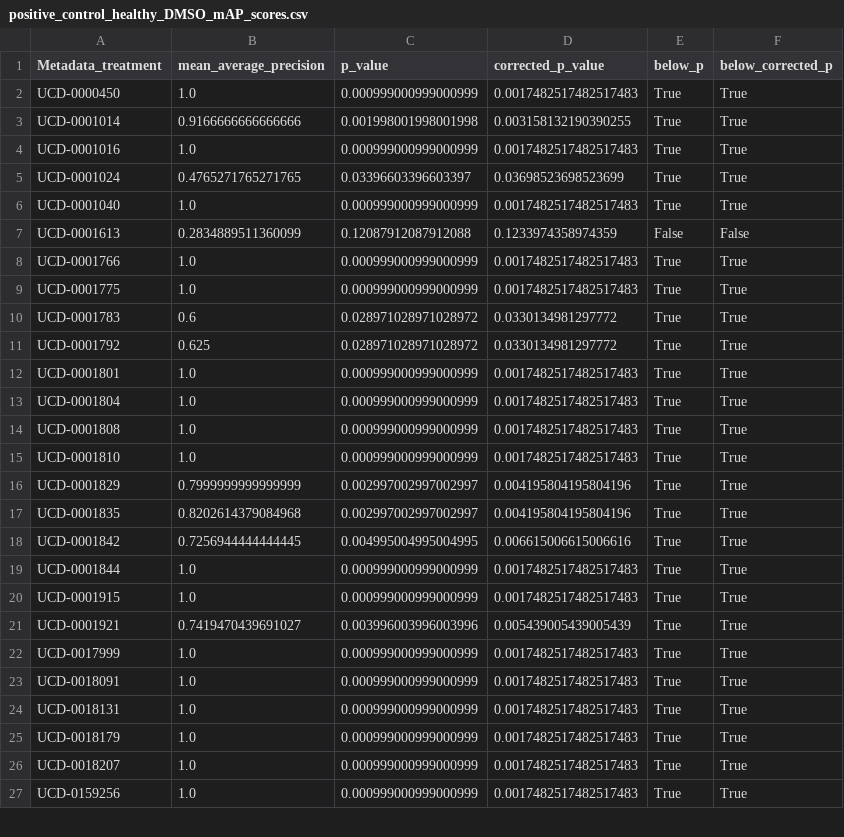
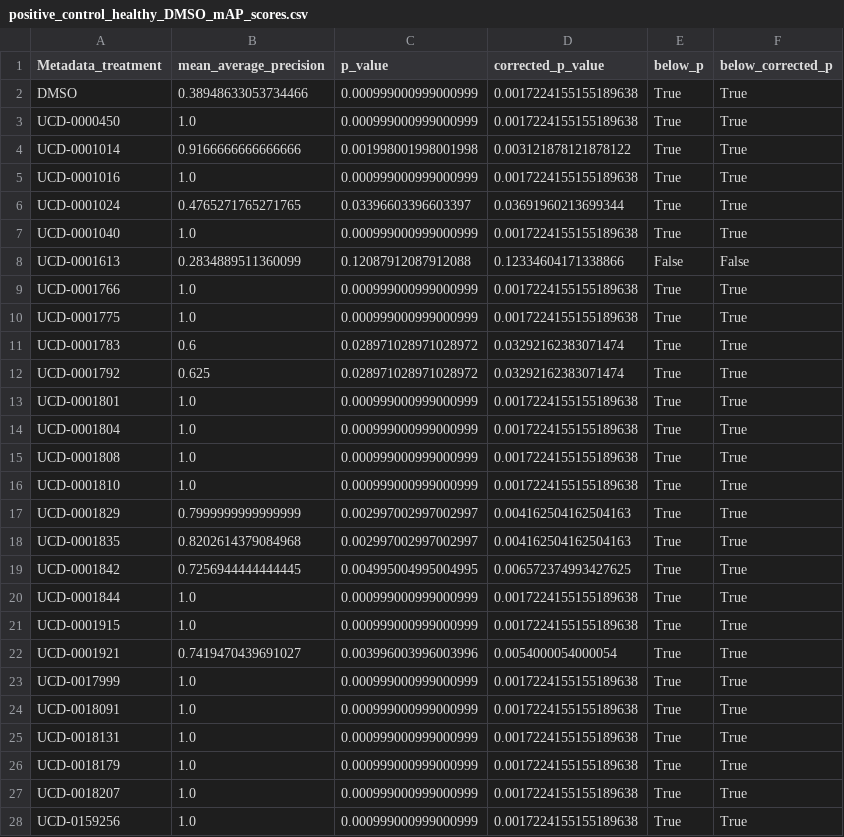
Before and after one commit to axiomcura/CFReT-screen-mAP-analysis, a CSV file: notebooks/1.map-analysis/results/map_scores/positive_control_healthy_DMSO_mAP_scores.csv, drawn as a sheet; only a part is shown; the diff covers the shown part only.

```diff
--- a/notebooks/1.map-analysis/results/map_scores/positive_control_healthy_DMSO_mAP_scores.csv
+++ b/notebooks/1.map-analysis/results/map_scores/positive_control_healthy_DMSO_mAP_scores.csv
@@ -1,27 +1,28 @@
 Metadata_treatment,mean_average_precision,p_value,corrected_p_value,below_p,below_corrected_p
-UCD-0000450,1.0,0.000999000999000999,0.0017482517482517483,True,True
-UCD-0001014,0.9166666666666666,0.001998001998001998,0.003158132190390255,True,True
-UCD-0001016,1.0,0.000999000999000999,0.0017482517482517483,True,True
-UCD-0001024,0.4765271765271765,0.03396603396603397,0.03698523698523699,True,True
-UCD-0001040,1.0,0.000999000999000999,0.0017482517482517483,True,True
-UCD-0001613,0.2834889511360099,0.12087912087912088,0.1233974358974359,False,False
-UCD-0001766,1.0,0.000999000999000999,0.0017482517482517483,True,True
-UCD-0001775,1.0,0.000999000999000999,0.0017482517482517483,True,True
-UCD-0001783,0.6,0.028971028971028972,0.0330134981297772,True,True
-UCD-0001792,0.625,0.028971028971028972,0.0330134981297772,True,True
-UCD-0001801,1.0,0.000999000999000999,0.0017482517482517483,True,True
-UCD-0001804,1.0,0.000999000999000999,0.0017482517482517483,True,True
-UCD-0001808,1.0,0.000999000999000999,0.0017482517482517483,True,True
-UCD-0001810,1.0,0.000999000999000999,0.0017482517482517483,True,True
-UCD-0001829,0.7999999999999999,0.002997002997002997,0.004195804195804196,True,True
-UCD-0001835,0.8202614379084968,0.002997002997002997,0.004195804195804196,True,True
-UCD-0001842,0.7256944444444445,0.004995004995004995,0.006615006615006616,True,True
-UCD-0001844,1.0,0.000999000999000999,0.0017482517482517483,True,True
-UCD-0001915,1.0,0.000999000999000999,0.0017482517482517483,True,True
-UCD-0001921,0.7419470439691027,0.003996003996003996,0.005439005439005439,True,True
-UCD-0017999,1.0,0.000999000999000999,0.0017482517482517483,True,True
-UCD-0018091,1.0,0.000999000999000999,0.0017482517482517483,True,True
-UCD-0018131,1.0,0.000999000999000999,0.0017482517482517483,True,True
-UCD-0018179,1.0,0.000999000999000999,0.0017482517482517483,True,True
-UCD-0018207,1.0,0.000999000999000999,0.0017482517482517483,True,True
-UCD-0159256,1.0,0.000999000999000999,0.0017482517482517483,True,True
+DMSO,0.38948633053734466,0.000999000999000999,0.0017224155155189638,True,True
+UCD-0000450,1.0,0.000999000999000999,0.0017224155155189638,True,True
+UCD-0001014,0.9166666666666666,0.001998001998001998,0.003121878121878122,True,True
+UCD-0001016,1.0,0.000999000999000999,0.0017224155155189638,True,True
+UCD-0001024,0.4765271765271765,0.03396603396603397,0.03691960213699344,True,True
+UCD-0001040,1.0,0.000999000999000999,0.0017224155155189638,True,True
+UCD-0001613,0.2834889511360099,0.12087912087912088,0.12334604171338866,False,False
+UCD-0001766,1.0,0.000999000999000999,0.0017224155155189638,True,True
+UCD-0001775,1.0,0.000999000999000999,0.0017224155155189638,True,True
+UCD-0001783,0.6,0.028971028971028972,0.03292162383071474,True,True
+UCD-0001792,0.625,0.028971028971028972,0.03292162383071474,True,True
+UCD-0001801,1.0,0.000999000999000999,0.0017224155155189638,True,True
+UCD-0001804,1.0,0.000999000999000999,0.0017224155155189638,True,True
+UCD-0001808,1.0,0.000999000999000999,0.0017224155155189638,True,True
+UCD-0001810,1.0,0.000999000999000999,0.0017224155155189638,True,True
+UCD-0001829,0.7999999999999999,0.002997002997002997,0.004162504162504163,True,True
+UCD-0001835,0.8202614379084968,0.002997002997002997,0.004162504162504163,True,True
+UCD-0001842,0.7256944444444445,0.004995004995004995,0.006572374993427625,True,True
+UCD-0001844,1.0,0.000999000999000999,0.0017224155155189638,True,True
+UCD-0001915,1.0,0.000999000999000999,0.0017224155155189638,True,True
+UCD-0001921,0.7419470439691027,0.003996003996003996,0.0054000054000054,True,True
+UCD-0017999,1.0,0.000999000999000999,0.0017224155155189638,True,True
+UCD-0018091,1.0,0.000999000999000999,0.0017224155155189638,True,True
+UCD-0018131,1.0,0.000999000999000999,0.0017224155155189638,True,True
+UCD-0018179,1.0,0.000999000999000999,0.0017224155155189638,True,True
+UCD-0018207,1.0,0.000999000999000999,0.0017224155155189638,True,True
+UCD-0159256,1.0,0.000999000999000999,0.0017224155155189638,True,True
```
Also changed, not shown: 22 edited cells elsewhere in this file, notebooks/1.map-analysis/results/map_scores/negative_control_failing_DMSO_AP_scores.csv, notebooks/1.map-analysis/results/map_scores/negative_control_failing_DMSO_mAP_scores.csv, 6 other files.
